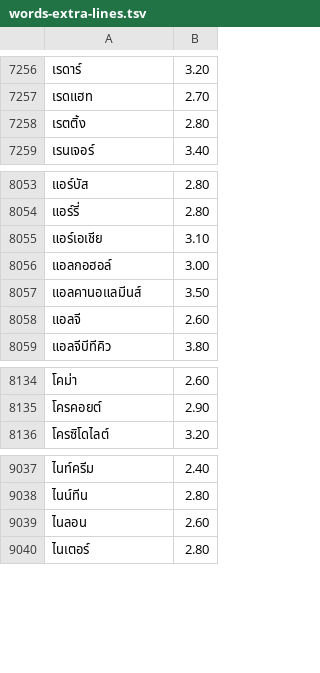
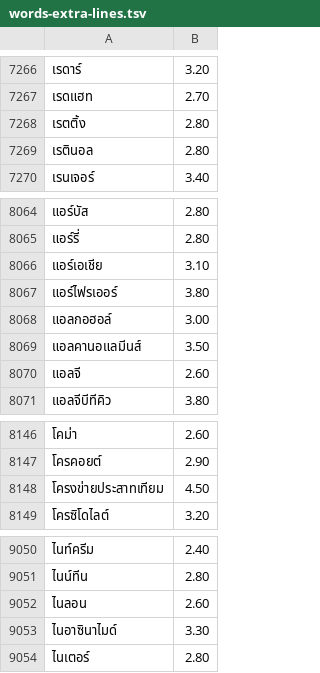
Before and after one commit to kamthorn/thai-break-dict-extra, a TSV file: dist/words-extra-lines.tsv, drawn as a sheet; only a part is shown, gaps mark what is left out; the diff covers the shown part only.

```diff
--- a/dist/words-extra-lines.tsv
+++ b/dist/words-extra-lines.tsv
@@ -7258,2 +7268,3 @@
 เรตติ้ง	2.80
+เรตินอล	2.80
 เรนเจอร์	3.40
@@ -8055,2 +8066,3 @@
 แอร์เอเชีย	3.10
+แอร์ไฟรเออร์	3.80
 แอลกอฮอล์	3.00
@@ -8135,2 +8147,3 @@
 โครคอยต์	2.90
+โครงข่ายประสาทเทียม	4.50
 โครซิโดไลต์	3.20
@@ -9039,2 +9052,3 @@
 ไนลอน	2.60
+ไนอาซินาไมด์	3.30
 ไนเตอร์	2.80
```
Also changed, not shown: 12 added rows elsewhere in this file, dist/words-extra.tsv, 10 other files.
